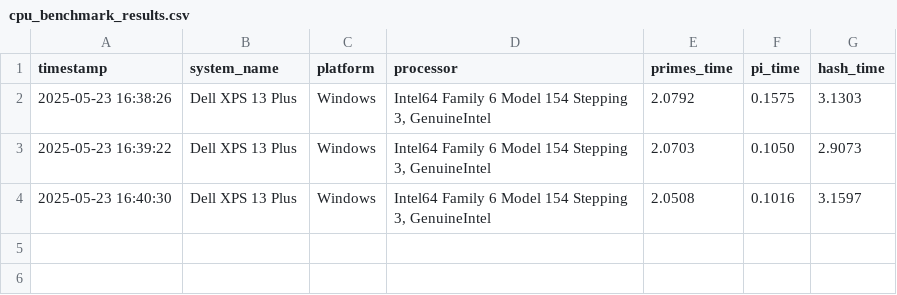
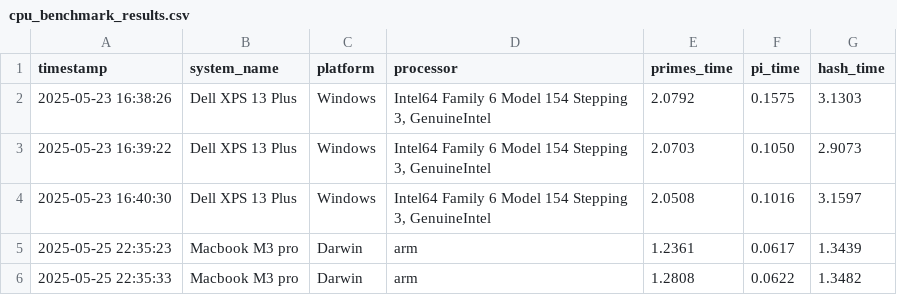
Before and after one commit to tls54/CPU_Benchmark, a CSV file: cpu_benchmark_results.csv, drawn as a sheet.

Commit message:
ran on mac, need to reset csv file

```diff
--- a/cpu_benchmark_results.csv
+++ b/cpu_benchmark_results.csv
@@ -4 +4,3 @@ timestamp,system_name,platform,processor,primes_time,pi_time,hash_time
 2025-05-23 16:40:30,Dell XPS 13 Plus,Windows,"Intel64 Family 6 Model 154 Stepping 3, GenuineIntel",2.0508,0.1016,3.1597
+2025-05-25 22:35:23,Macbook M3 pro,Darwin,arm,1.2361,0.0617,1.3439
+2025-05-25 22:35:33,Macbook M3 pro,Darwin,arm,1.2808,0.0622,1.3482
```
